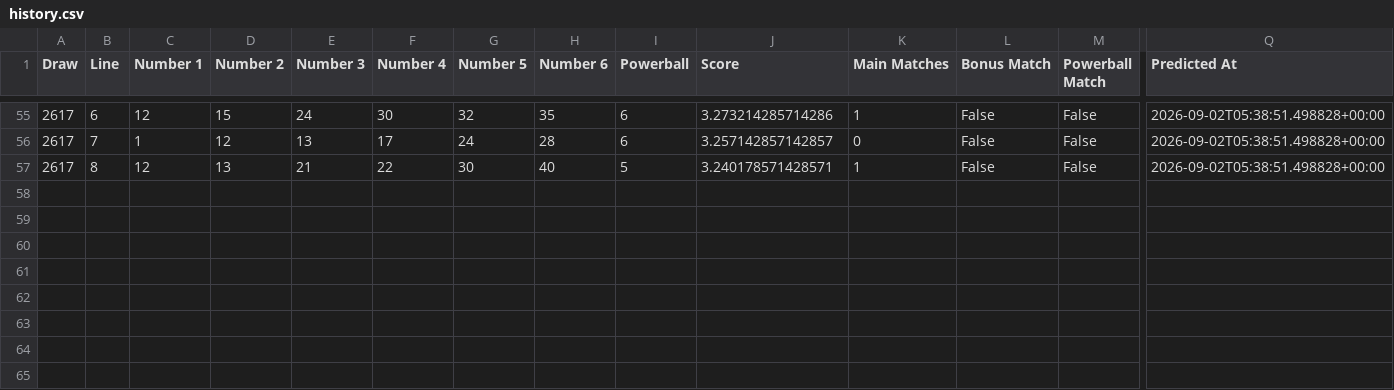
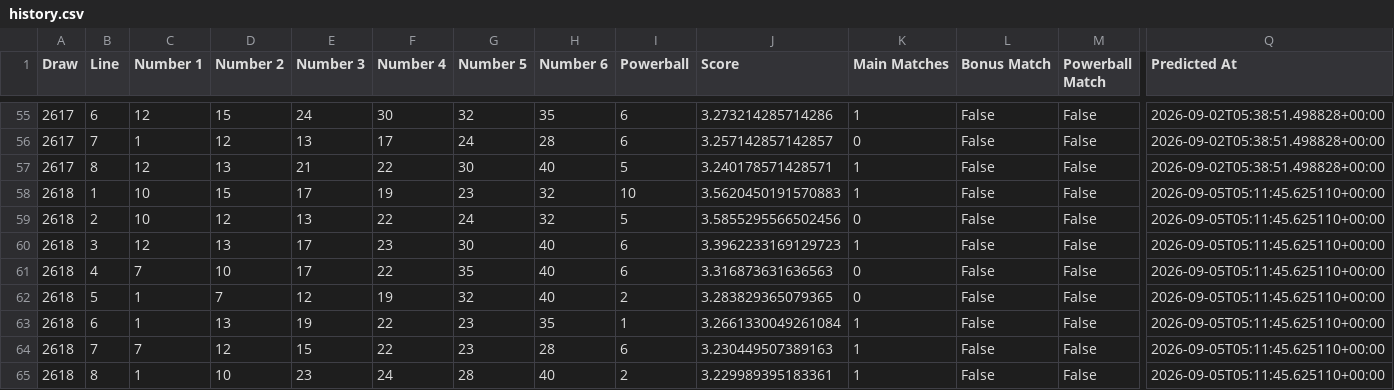
Before and after one commit to Ellywoooo/PowerballBot, a CSV file: predictions/history.csv, drawn as a sheet; only a part is shown, gaps mark what is left out; rows hold the shown columns only; the diff names each change by its address in the sheet, - before the commit and + after, or states it on an @@ line.

```diff
--- a/predictions/history.csv
+++ b/predictions/history.csv
+row 58: 2618 | 1 | 10 | 15 | 17 | 19 | 23 | 32 | 10 | 3.5620450191570883 | 1 | False | False | 2026-09-05T05:11:45.625110+00:00
+row 59: 2618 | 2 | 10 | 12 | 13 | 22 | 24 | 32 | 5 | 3.5855295566502456 | 0 | False | False | 2026-09-05T05:11:45.625110+00:00
+row 60: 2618 | 3 | 12 | 13 | 17 | 23 | 30 | 40 | 6 | 3.3962233169129723 | 1 | False | False | 2026-09-05T05:11:45.625110+00:00
+row 61: 2618 | 4 | 7 | 10 | 17 | 22 | 35 | 40 | 6 | 3.316873631636563 | 0 | False | False | 2026-09-05T05:11:45.625110+00:00
+row 62: 2618 | 5 | 1 | 7 | 12 | 19 | 32 | 40 | 2 | 3.283829365079365 | 0 | False | False | 2026-09-05T05:11:45.625110+00:00
+row 63: 2618 | 6 | 1 | 13 | 19 | 22 | 23 | 35 | 1 | 3.2661330049261084 | 1 | False | False | 2026-09-05T05:11:45.625110+00:00
+row 64: 2618 | 7 | 7 | 12 | 15 | 22 | 23 | 28 | 6 | 3.230449507389163 | 1 | False | False | 2026-09-05T05:11:45.625110+00:00
+row 65: 2618 | 8 | 1 | 10 | 23 | 24 | 28 | 40 | 2 | 3.229989395183361 | 1 | False | False | 2026-09-05T05:11:45.625110+00:00
```
Also changed, not shown: data/draws_clean.csv, predictions/latest.csv.
